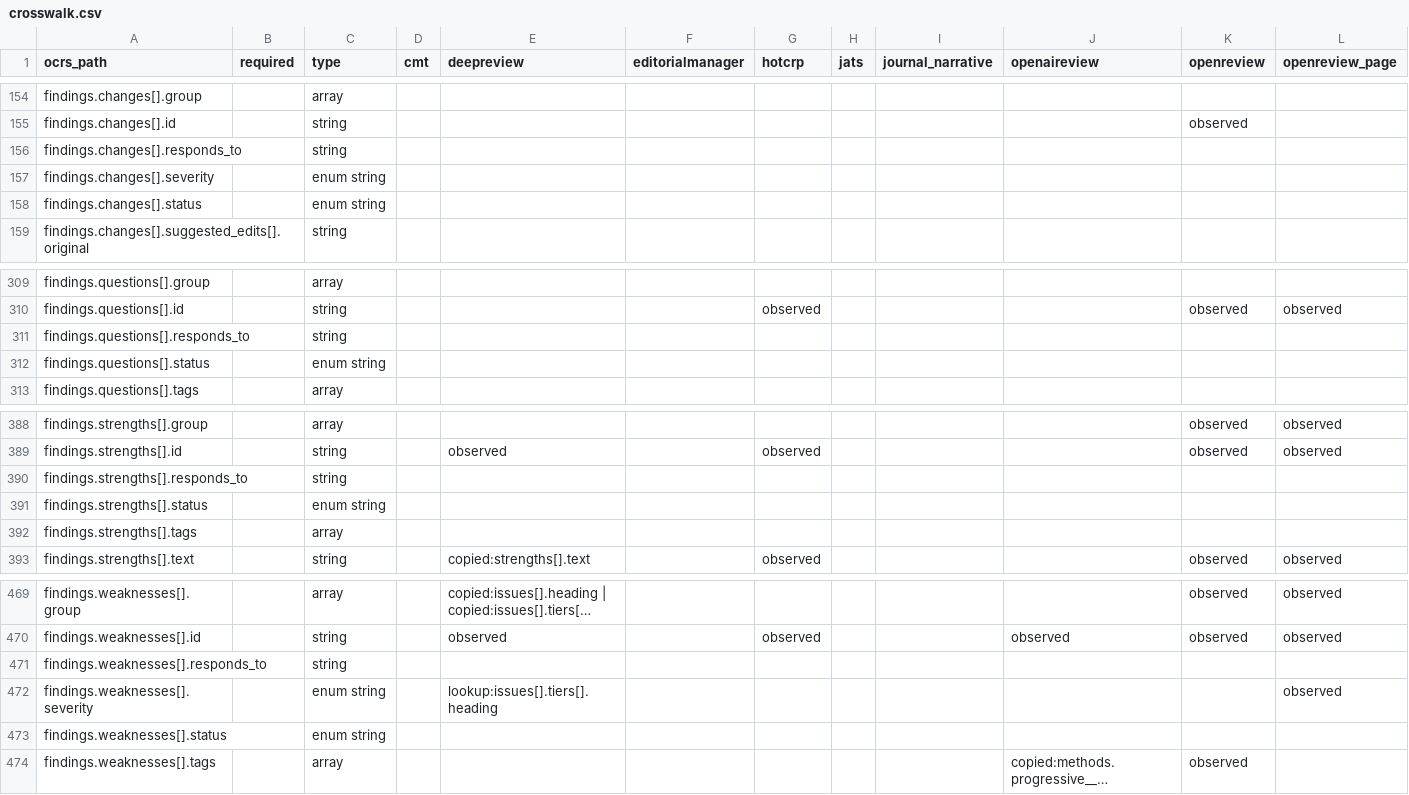
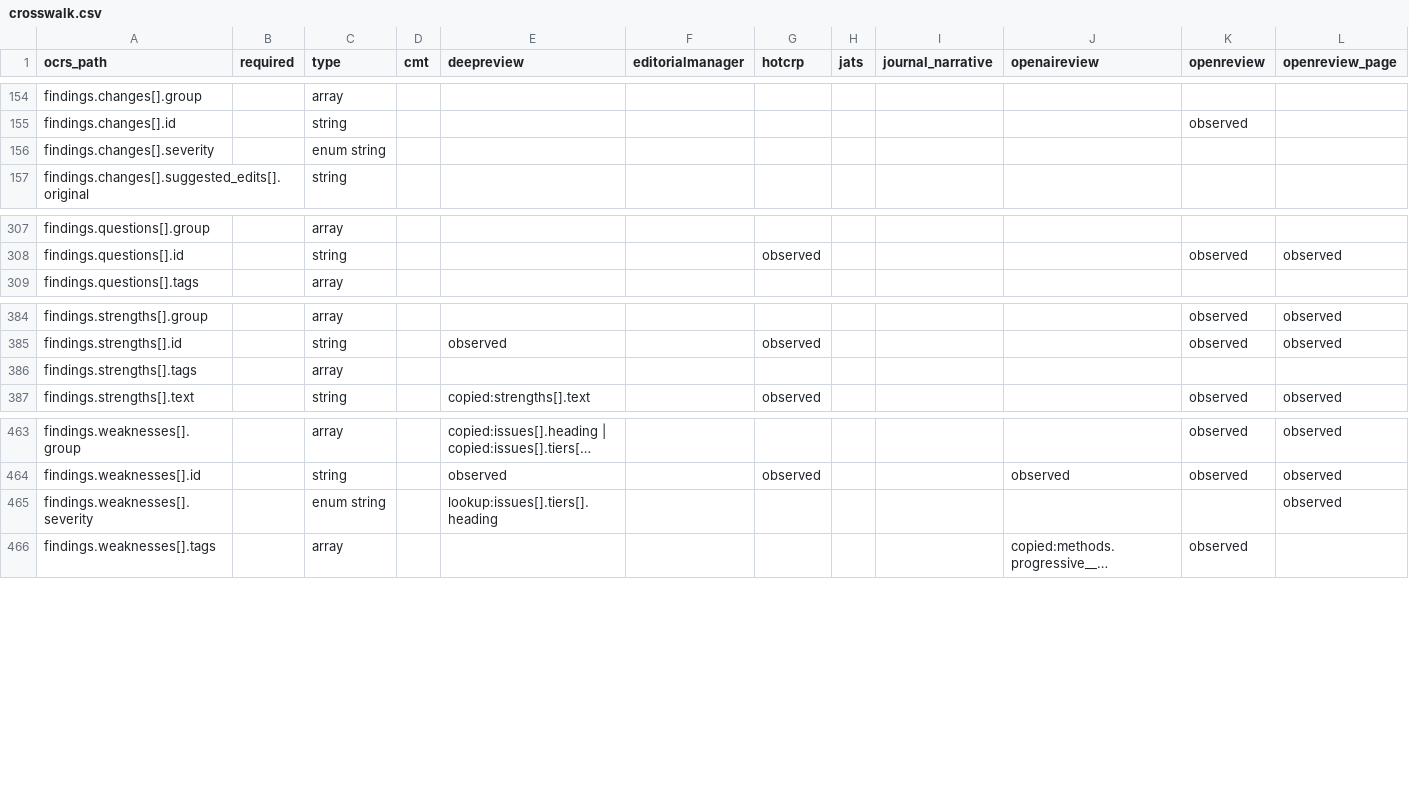
Before and after one commit to valency-oss/open-canonical-review-schema, a CSV file: crosswalk/crosswalk.csv, drawn as a sheet; only a part is shown, gaps mark what is left out; long unchanged cells end in …; rows hold the shown columns only; the diff names each change by its address in the sheet, - before the commit and + after, or states it on an @@ line.

```diff
--- a/crosswalk/crosswalk.csv
+++ b/crosswalk/crosswalk.csv
-row 156: findings.changes[].responds_to |  | string
-row 158: findings.changes[].status |  | enum string
-row 311: findings.questions[].responds_to |  | string
-row 312: findings.questions[].status |  | enum string
-row 390: findings.strengths[].responds_to |  | string
-row 391: findings.strengths[].status |  | enum string
-row 471: findings.weaknesses[].responds_to |  | string
-row 473: findings.weaknesses[].status |  | enum string
```
Also changed, not shown: crosswalk/coverage.csv, 6 other files.
